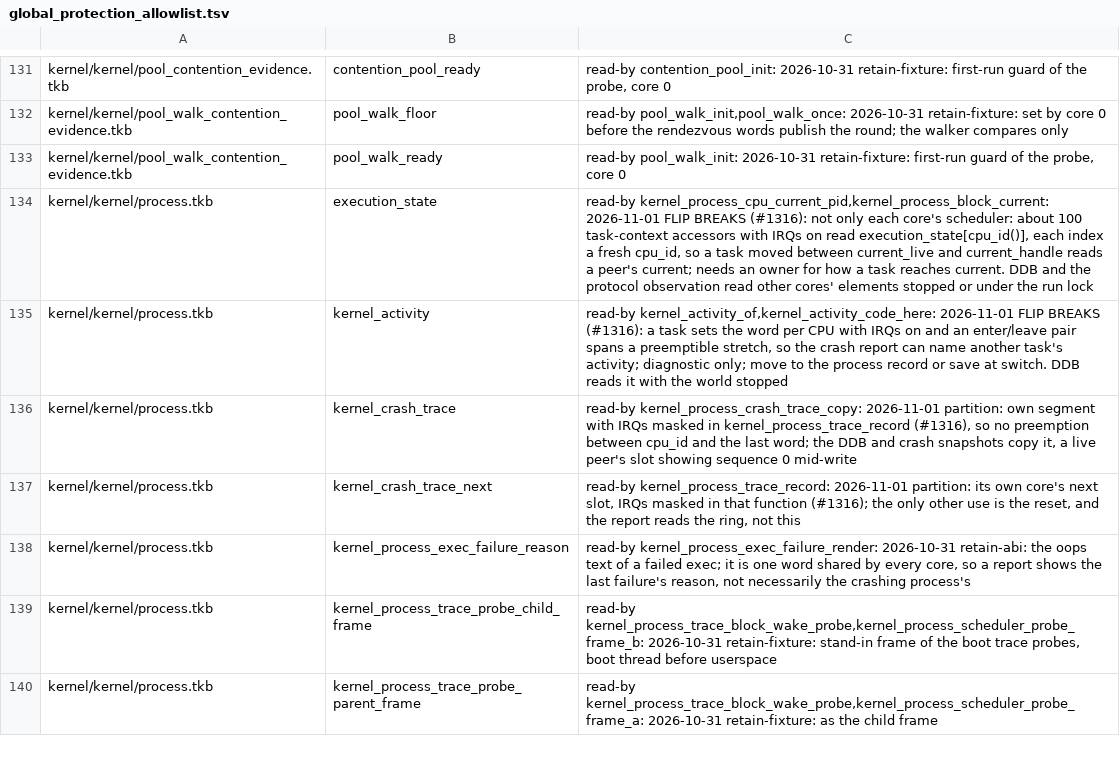
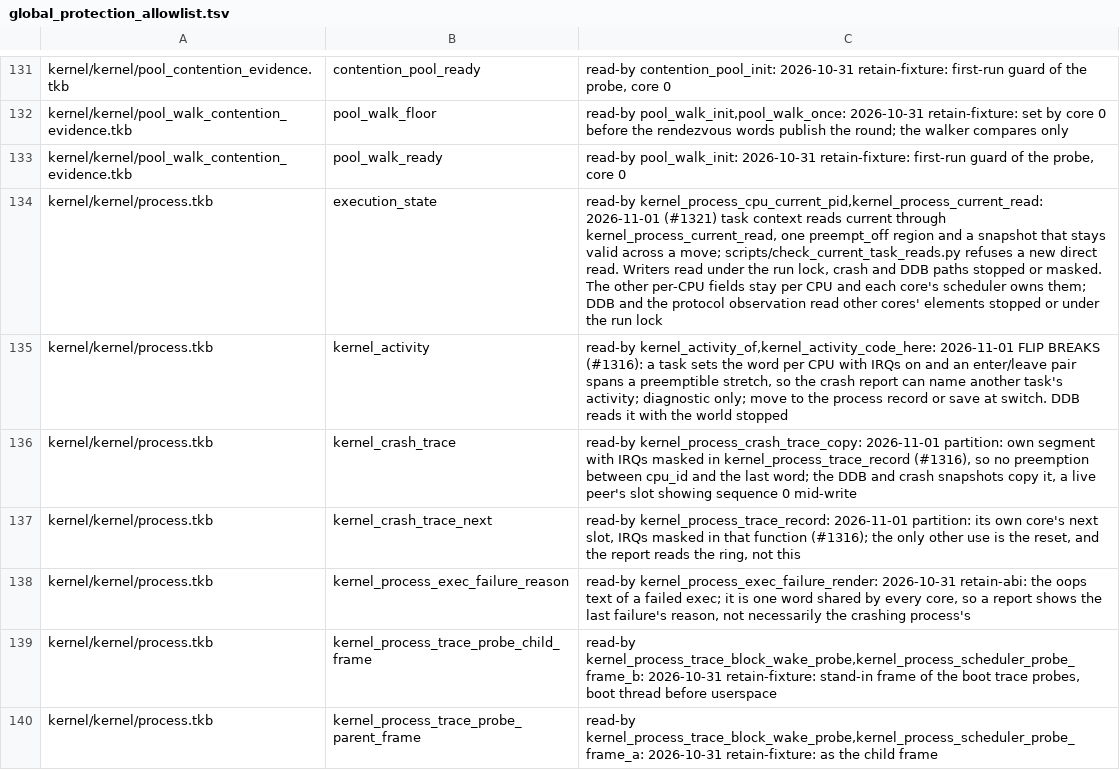
Before and after one commit to takibi-lang/takibi, a TSV file: scripts/global_protection_allowlist.tsv, drawn as a sheet; only a part is shown, gaps mark what is left out.

```diff
--- a/scripts/global_protection_allowlist.tsv
+++ b/scripts/global_protection_allowlist.tsv
@@ -133,3 +133,3 @@ kernel/kernel/pool_walk_contention_evidence.tkb	pool_walk_floor	read-by pool_wal
 kernel/kernel/pool_walk_contention_evidence.tkb	pool_walk_ready	read-by pool_walk_init: 2026-10-31 retain-fixture: first-run guard of the probe, core 0
-kernel/kernel/process.tkb	execution_state	read-by kernel_process_cpu_current_pid,kernel_process_block_current: 2026-11-01 FLIP BREAKS (#1316): not only each core's scheduler: about 100 task-context accessors with IRQs on read execution_state[cpu_id()], each index a fresh cpu_id, so a task moved between current_live and current_handle reads a peer's current; needs an owner for how a task reaches current. DDB and the protocol observation read other cores' elements stopped or under the run lock
+kernel/kernel/process.tkb	execution_state	read-by kernel_process_cpu_current_pid,kernel_process_current_read: 2026-11-01 (#1321) task context reads current through kernel_process_current_read, one preempt_off region and a snapshot that stays valid across a move; scripts/check_current_task_reads.py refuses a new direct read. Writers read under the run lock, crash and DDB paths stopped or masked. The other per-CPU fields stay per CPU and each core's scheduler owns them; DDB and the protocol observation read other cores' elements stopped or under the run lock
 kernel/kernel/process.tkb	kernel_activity	read-by kernel_activity_of,kernel_activity_code_here: 2026-11-01 FLIP BREAKS (#1316): a task sets the word per CPU with IRQs on and an enter/leave pair spans a preemptible stretch, so the crash report can name another task's activity; diagnostic only; move to the process record or save at switch. DDB reads it with the world stopped
```
Also changed, not shown: 7 other files.
